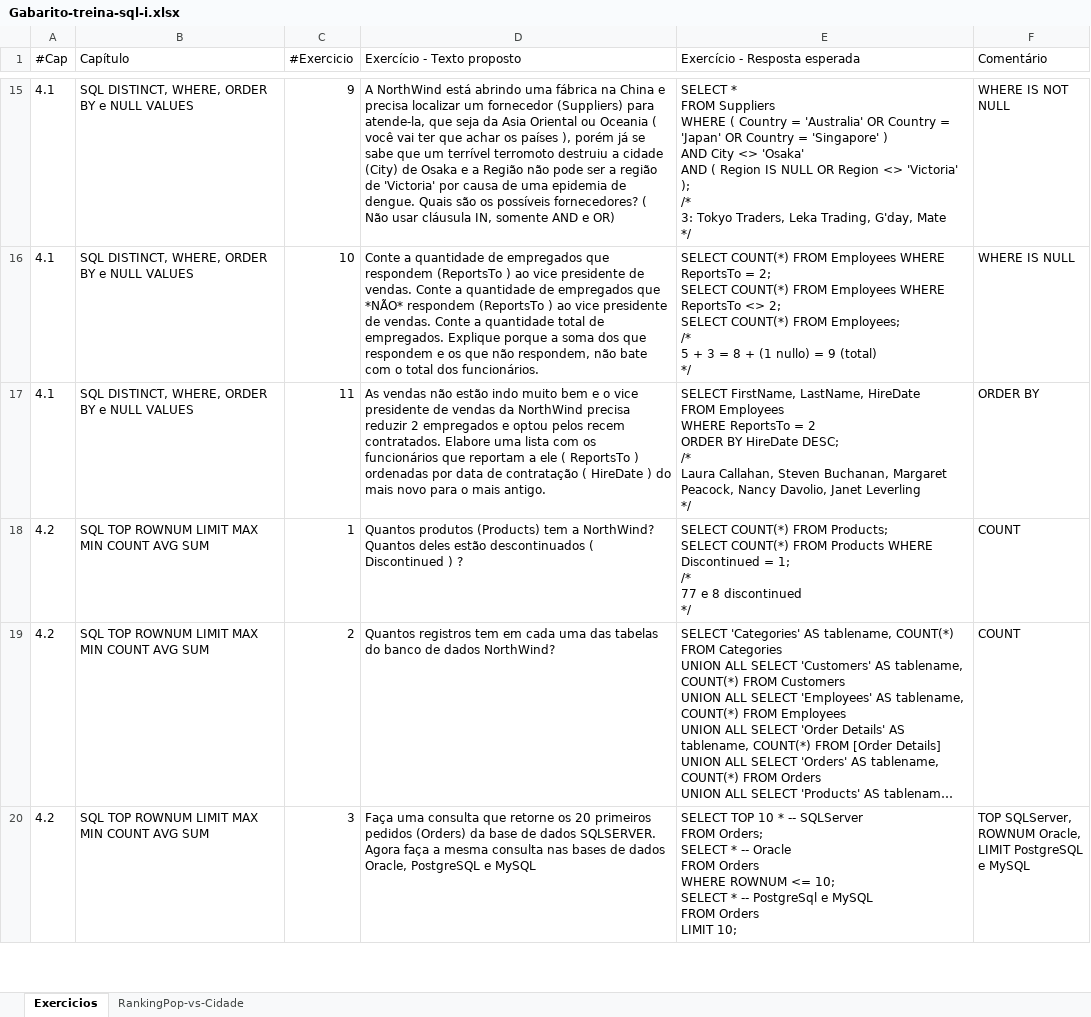
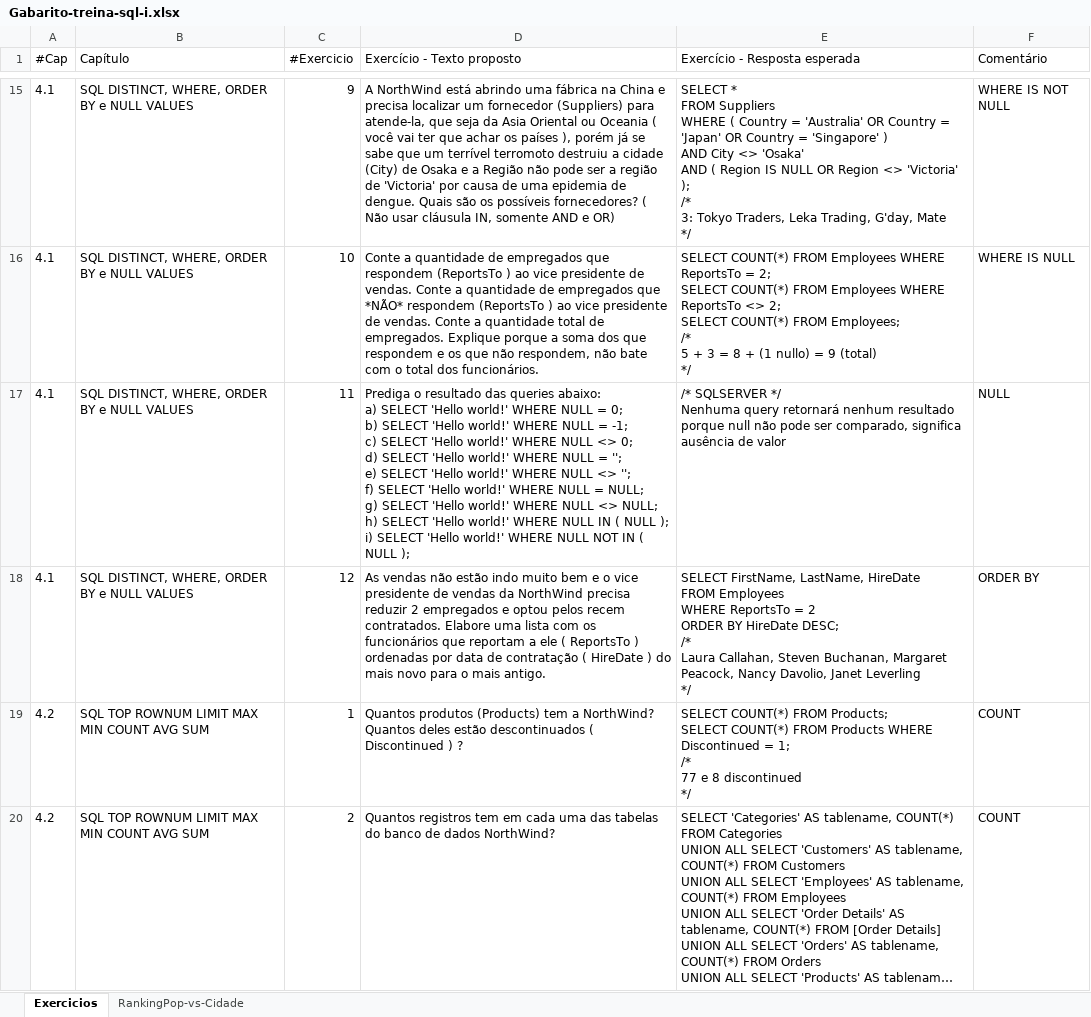
Before and after one commit to josemarsilva/treina-sql-I, an Excel workbook: doc/exercicios/gabarito/Gabarito-treina-sql-i.xlsx, sheet Exercicios, drawn as a sheet; only a part is shown, gaps mark what is left out; the shorter side is filled out with more unchanged rows; long unchanged cells end in …; values as stored, in another font and other column widths than the file's, no borders; table styles not drawn; addresses are those after the commit; ↵ is a line break in a cell; the diff names each change by its address in the sheet, - before the commit and + after, or states it on an @@ line.

Commit message:
exercicio null

```diff
--- a/doc/exercicios/gabarito/Gabarito-treina-sql-i.xlsx (sheet Exercicios)
+++ b/doc/exercicios/gabarito/Gabarito-treina-sql-i.xlsx (sheet Exercicios)
+row 17: 4.1 | SQL DISTINCT, WHERE, ORDER BY e NULL VALUES | 11 | Prediga o resultado das queries abaixo: ↵ a) SELECT 'Hello world!' WHERE NULL = 0; ↵ b) SELECT 'Hello world!' WHERE NULL = -1; ↵ c) SELECT 'Hello world!' WHERE NULL <> 0; ↵ d) SELECT 'Hello world!' WHERE NULL = ''; ↵ e) SELECT 'Hello world!' WHERE NULL <> ''; ↵ f) SELECT 'Hello world!' WHERE NULL = NULL; ↵ g) SELECT 'Hello world!' WHERE NULL <> NULL; ↵ h) SELECT 'Hello world!' WHERE NULL IN ( NULL ); ↵ i) SELECT 'Hello world!' WHERE NULL NOT IN ( NULL ); | /* SQLSERVER */ ↵ Nenhuma query retornará nenhum resultado porque null não pode ser comparado, significa ausência de valor | NULL
-C18 (#Exercicio): 11
+C18 (#Exercicio): 12
```
